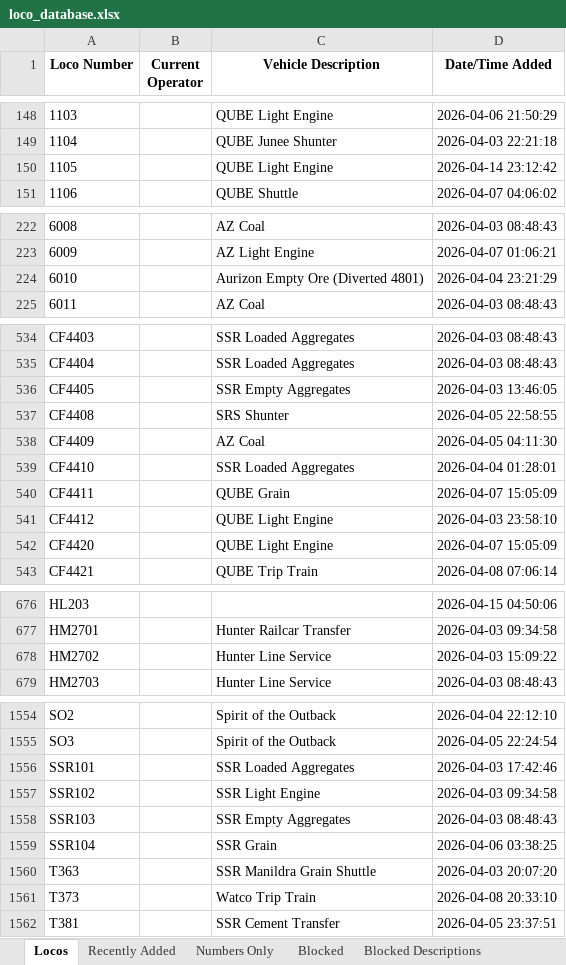
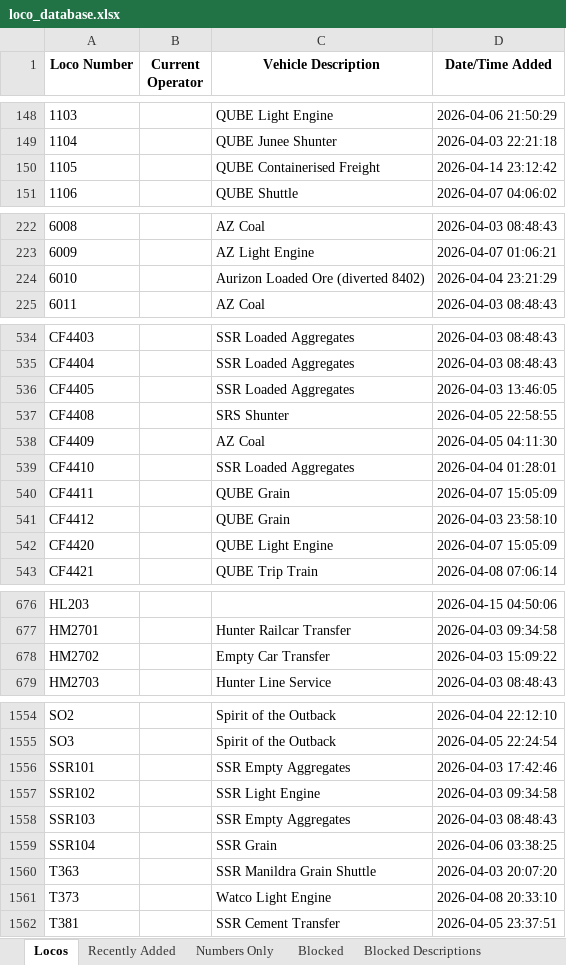
Before and after one commit to grahame21/railops-frontend, an Excel workbook: downloads/loco_database.xlsx, sheet Locos, drawn as a sheet; only a part is shown, gaps mark what is left out; values as stored, in another font and other column widths than the file's, no borders; the diff covers the shown part only; the diff names each change by its address in the sheet, - before the commit and + after, or states it on an @@ line.

```diff
--- a/downloads/loco_database.xlsx (sheet Locos)
+++ b/downloads/loco_database.xlsx (sheet Locos)
-C150 (Vehicle Description): QUBE Light Engine
+C150 (Vehicle Description): QUBE Containerised Freight
-C224 (Vehicle Description): Aurizon Empty Ore (Diverted 4801)
+C224 (Vehicle Description): Aurizon Loaded Ore (diverted 8402)
-C536 (Vehicle Description): SSR Empty Aggregates
+C536 (Vehicle Description): SSR Loaded Aggregates
-C541 (Vehicle Description): QUBE Light Engine
+C541 (Vehicle Description): QUBE Grain
-C678 (Vehicle Description): Hunter Line Service
+C678 (Vehicle Description): Empty Car Transfer
-C1556 (Vehicle Description): SSR Loaded Aggregates
+C1556 (Vehicle Description): SSR Empty Aggregates
-C1561 (Vehicle Description): Watco Trip Train
+C1561 (Vehicle Description): Watco Light Engine
```
Also changed, not shown: 9 edited cells elsewhere in this sheet, sheet Recently Added, downloads/loco_numbers_only.xlsx, 3 other files.
